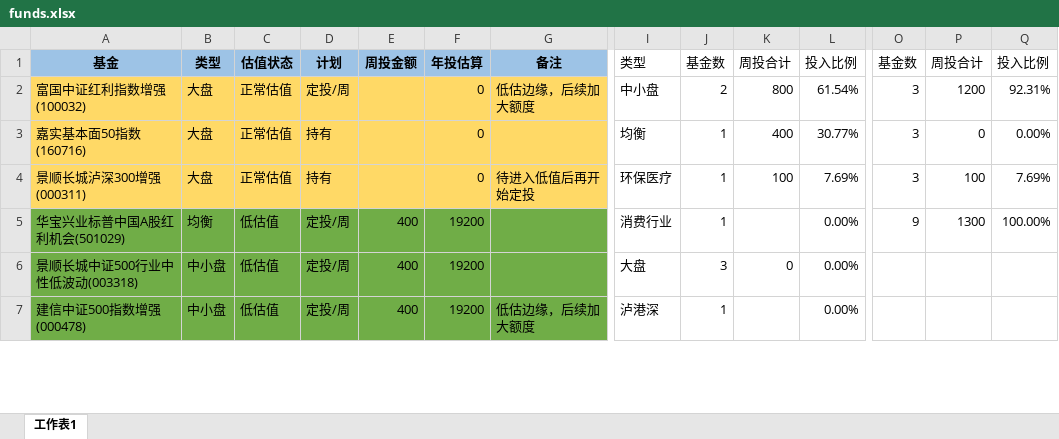
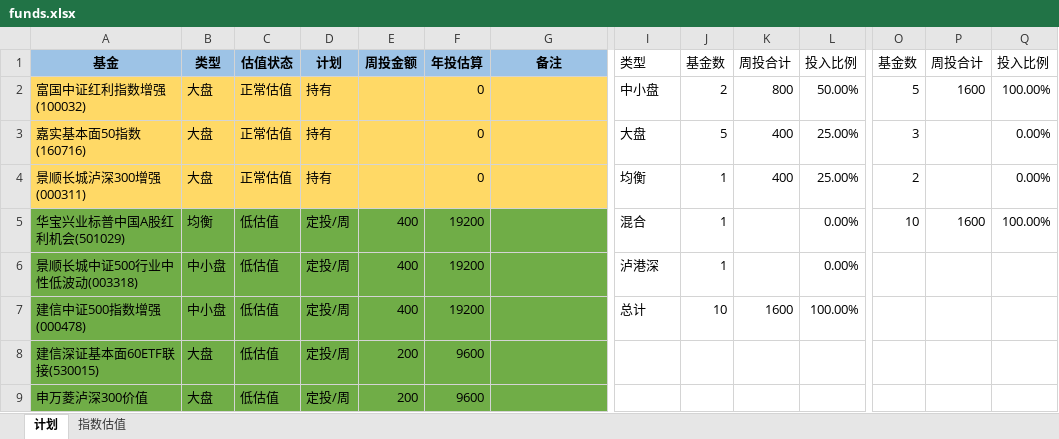
Before and after one commit to xstarcd/xstarcd.github.io, an Excel workbook: wiki/img/fund/funds.xlsx, sheet 计划, drawn as a sheet; only a part is shown, gaps mark what is left out; values as stored, in another font and other column widths than the file's, no borders; rows hold the shown columns only; the diff covers the shown part only; the diff names each change by its address in the sheet, - before the commit and + after, or states it on an @@ line.

```diff
--- a/wiki/img/fund/funds.xlsx (sheet 计划)
+++ b/wiki/img/fund/funds.xlsx (sheet 计划)
-sheet tab: 工作表1
+sheet tab: 计划
+sheet tab: 指数估值
-D2: 定投/周
+D2: 持有
-G2: 低估边缘，后续加大额度
+G2: (empty)
-L2: 61.54%
+L2: 50.00%
-O2: 3
+O2: 5
-P2: 1200
+P2: 1600
-Q2: 92.31%
+Q2: 100.00%
-I3: 均衡
+I3: 大盘
-J3: 1
+J3: 5
-L3: 30.77%
+L3: 25.00%
-P3: 0
+P3: (empty)
-G4: 待进入低值后再开始定投
+G4: (empty)
-I4: 环保医疗
+I4: 均衡
-K4: 100
+K4: 400
-L4: 7.69%
+L4: 25.00%
-O4: 3
+O4: 2
-P4: 100
+P4: (empty)
-Q4: 7.69%
+Q4: 0.00%
-I5: 消费行业
+I5: 混合
-O5: 9
+O5: 10
-P5: 1300
+P5: 1600
-I6: 大盘
+I6: 泸港深
-J6: 3
+J6: 1
-K6: 0
+K6: (empty)
-G7: 低估边缘，后续加大额度
+G7: (empty)
-I7: 泸港深
+I7: 总计
-J7: 1
+J7: 10
-K7: (empty)
+K7: 1600
-L7: 0.00%
+L7: 100.00%
+row 8: 建信深证基本面60ETF联接(530015) | 大盘 | 低估值 | 定投/周 | 200 | 9600
+row 9: 申万菱泸深300价值 | 大盘 | 低估值 | 定投/周 | 200 | 9600
```
Also changed, not shown: 1 removed row and 12 edited cells elsewhere in this sheet, formulas that keep their value, 3 other files.
